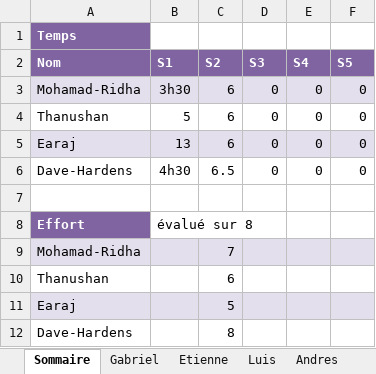
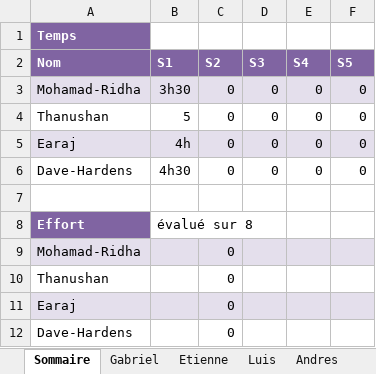
Before and after one commit to earaj/Tech2buy-webapp, an Excel workbook: Documents/Feuille_de_temps_TP.xlsx, sheet Sommaire, drawn as a sheet; values as stored, in another font and other column widths than the file's, no borders; the diff names each change by its address in the sheet, - before the commit and + after, or states it on an @@ line.

Commit message:
modificaiotn de la document de feuille de temp

```diff
--- a/Documents/Feuille_de_temps_TP.xlsx (sheet Sommaire)
+++ b/Documents/Feuille_de_temps_TP.xlsx (sheet Sommaire)
-C3:C5 (S2): 6
+C3:C5 (S2): 0
-B5 (S1): 13
+B5 (S1): 4h
-C6 (S2): 6.5
+C6 (S2): 0
-C9 (S2): 7
+C9 (S2): 0
-C10 (S2): 6
+C10 (S2): 0
-C11 (S2): 5
+C11 (S2): 0
-C12 (S2): 8
+C12 (S2): 0
```
